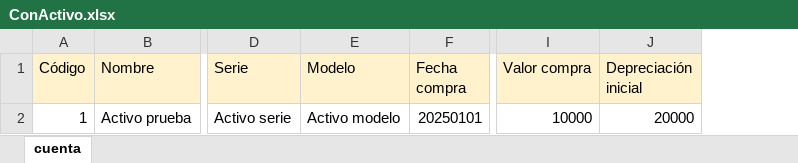
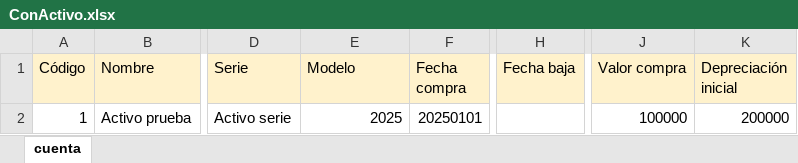
Before and after one commit to wariox3/renio, an Excel workbook: src/assets/ejemplos/modelo/ConActivo.xlsx, sheet cuenta, drawn as a sheet; only a part is shown, gaps mark what is left out; values as stored, in another font and other column widths than the file's, no borders; addresses are those after the commit; the diff names each change by its address in the sheet, - before the commit and + after, or states it on an @@ line.

Commit message:
fix: arreglar conactivo

```diff
--- a/src/assets/ejemplos/modelo/ConActivo.xlsx (sheet cuenta)
+++ b/src/assets/ejemplos/modelo/ConActivo.xlsx (sheet cuenta)
+column H (Fecha baja), empty
-E2 (Modelo): Activo modelo
+E2 (Modelo): 2025
-J2 (Valor compra): 10000
+J2 (Valor compra): 100000
-K2 (Depreciación inicial): 20000
+K2 (Depreciación inicial): 200000
```
